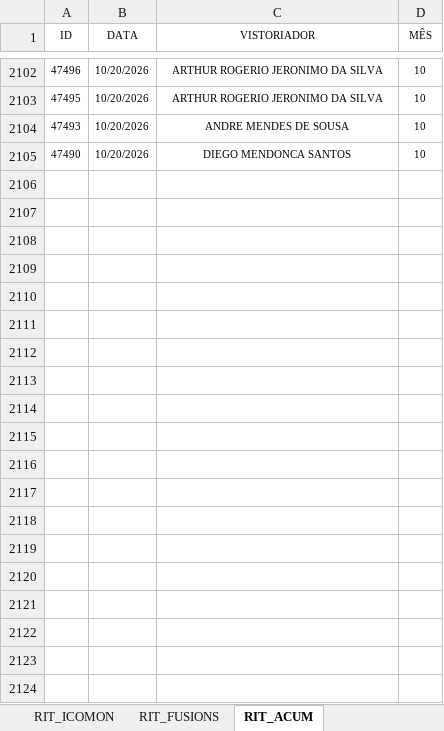
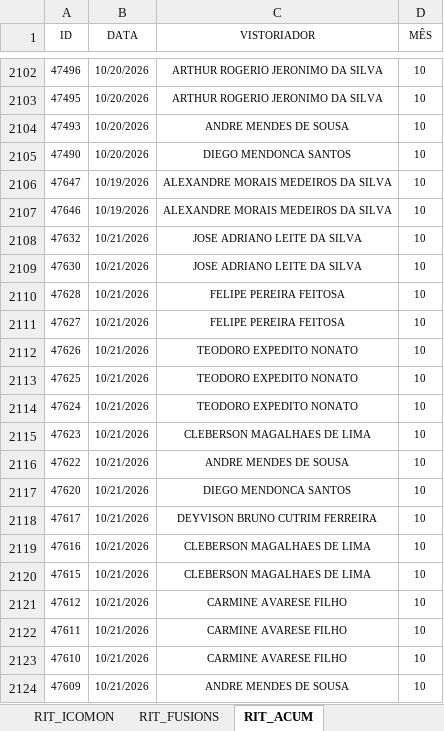
Before and after one commit to SestremPalopoli/produtividade-gestores, an Excel workbook: dados.xlsx, sheet RIT_ACUM, drawn as a sheet; only a part is shown, gaps mark what is left out; values as stored, in another font and other column widths than the file's, no borders; table styles not drawn; the diff covers the shown part only; the diff names each change by its address in the sheet, - before the commit and + after, or states it on an @@ line.

```diff
--- a/dados.xlsx (sheet RIT_ACUM)
+++ b/dados.xlsx (sheet RIT_ACUM)
+row 2106: 47647 | 10/19/2026 | ALEXANDRE MORAIS MEDEIROS DA SILVA | 10
+row 2107: 47646 | 10/19/2026 | ALEXANDRE MORAIS MEDEIROS DA SILVA | 10
+row 2108: 47632 | 10/21/2026 | JOSE ADRIANO LEITE DA SILVA | 10
+row 2109: 47630 | 10/21/2026 | JOSE ADRIANO LEITE DA SILVA | 10
+row 2110: 47628 | 10/21/2026 | FELIPE PEREIRA FEITOSA | 10
+row 2111: 47627 | 10/21/2026 | FELIPE PEREIRA FEITOSA | 10
+row 2112: 47626 | 10/21/2026 | TEODORO EXPEDITO NONATO | 10
+row 2113: 47625 | 10/21/2026 | TEODORO EXPEDITO NONATO | 10
+row 2114: 47624 | 10/21/2026 | TEODORO EXPEDITO NONATO | 10
+row 2115: 47623 | 10/21/2026 | CLEBERSON MAGALHAES DE LIMA | 10
+row 2116: 47622 | 10/21/2026 | ANDRE MENDES DE SOUSA | 10
+row 2117: 47620 | 10/21/2026 | DIEGO MENDONCA SANTOS | 10
+row 2118: 47617 | 10/21/2026 | DEYVISON BRUNO CUTRIM FERREIRA | 10
+row 2119: 47616 | 10/21/2026 | CLEBERSON MAGALHAES DE LIMA | 10
+row 2120: 47615 | 10/21/2026 | CLEBERSON MAGALHAES DE LIMA | 10
+row 2121: 47612 | 10/21/2026 | CARMINE AVARESE FILHO | 10
+row 2122: 47611 | 10/21/2026 | CARMINE AVARESE FILHO | 10
+row 2123: 47610 | 10/21/2026 | CARMINE AVARESE FILHO | 10
+row 2124: 47609 | 10/21/2026 | ANDRE MENDES DE SOUSA | 10
```
Also changed, not shown: 37 added rows elsewhere in this sheet, sheet SD_ACUM, sheet DEG_ACUM, sheet CHECK_ACUM, sheet SD_7, sheet FMO_ACUM, sheet FMO, 3 more sheets, other sheet tabs, hidden cells.
